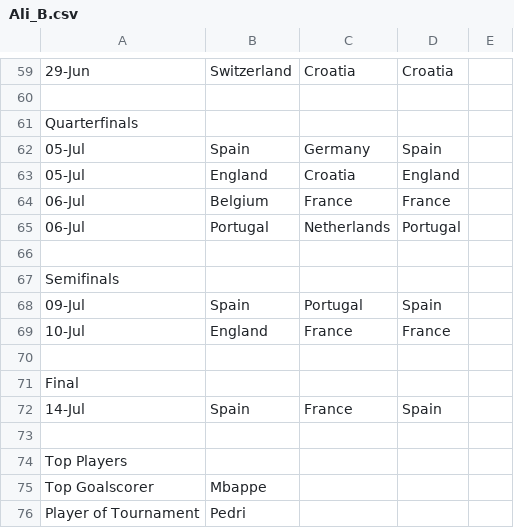
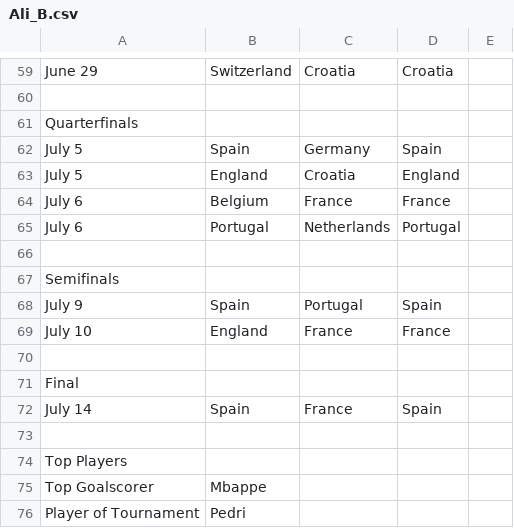
Before and after one commit to nnajmaei/Euro2024_predictions, a CSV file: predictions_csv/Ali_B.csv, drawn as a sheet; only a part is shown, gaps mark what is left out; the diff covers the shown part only; the diff names each change by its address in the sheet, - before the commit and + after, or states it on an @@ line.

```diff
--- a/predictions_csv/Ali_B.csv
+++ b/predictions_csv/Ali_B.csv
-A59: 29-Jun
+A59: June 29
-A62:A63: 05-Jul
+A62:A63: July 5
-A64:A65: 06-Jul
+A64:A65: July 6
-A68: 09-Jul
+A68: July 9
-A69: 10-Jul
+A69: July 10
-A72: 14-Jul
+A72: July 14
```
Also changed, not shown: 43 edited cells elsewhere in this file, predictions_csv/Babak_J.csv, predictions_csv/Ehsan_T.csv, 9 other files.
